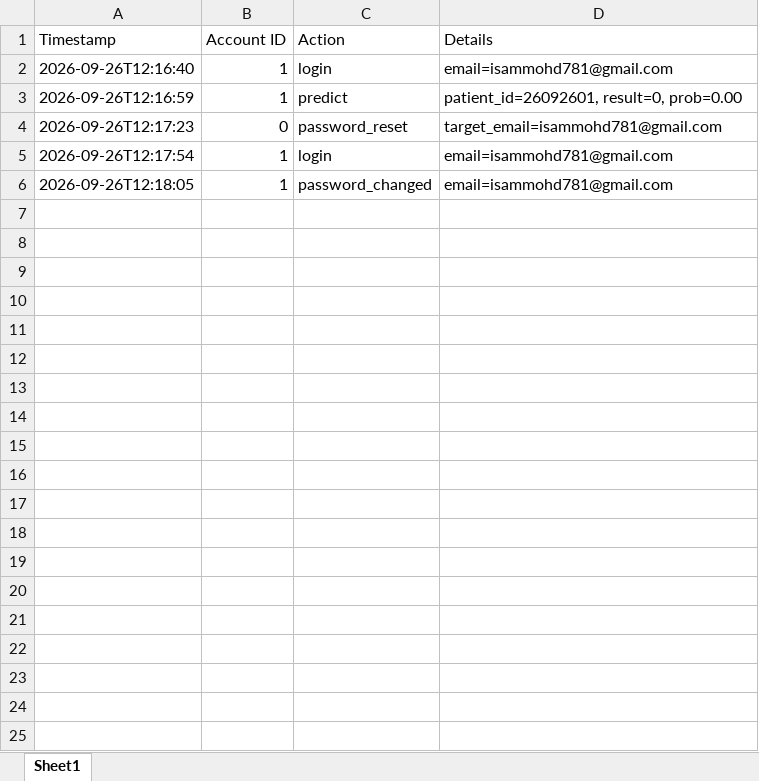
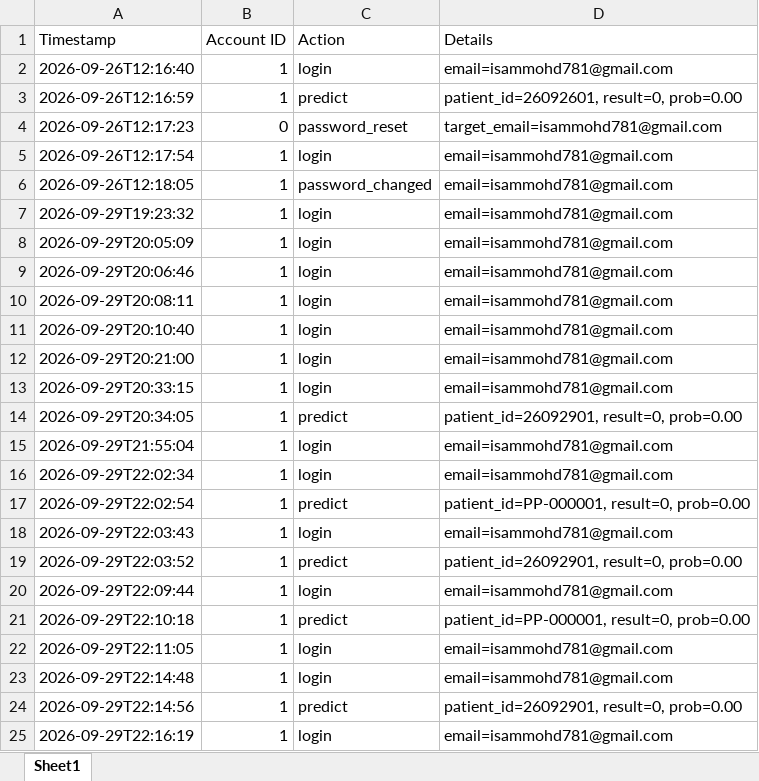
Before and after one commit to isammohd781-dev/PerDiaPredict, an Excel workbook: audit_log.xlsx, sheet Sheet1, drawn as a sheet; only a part is shown; values as stored, in another font and other column widths than the file's, no borders; the diff covers the shown part only; the diff names each change by its address in the sheet, - before the commit and + after, or states it on an @@ line.

```diff
--- a/audit_log.xlsx (sheet Sheet1)
+++ b/audit_log.xlsx (sheet Sheet1)
+row 7: 2026-09-29T19:23:32 | 1 | login | email=isammohd781@gmail.com
+row 8: 2026-09-29T20:05:09 | 1 | login | email=isammohd781@gmail.com
+row 9: 2026-09-29T20:06:46 | 1 | login | email=isammohd781@gmail.com
+row 10: 2026-09-29T20:08:11 | 1 | login | email=isammohd781@gmail.com
+row 11: 2026-09-29T20:10:40 | 1 | login | email=isammohd781@gmail.com
+row 12: 2026-09-29T20:21:00 | 1 | login | email=isammohd781@gmail.com
+row 13: 2026-09-29T20:33:15 | 1 | login | email=isammohd781@gmail.com
+row 14: 2026-09-29T20:34:05 | 1 | predict | patient_id=26092901, result=0, prob=0.00
+row 15: 2026-09-29T21:55:04 | 1 | login | email=isammohd781@gmail.com
+row 16: 2026-09-29T22:02:34 | 1 | login | email=isammohd781@gmail.com
+row 17: 2026-09-29T22:02:54 | 1 | predict | patient_id=PP-000001, result=0, prob=0.00
+row 18: 2026-09-29T22:03:43 | 1 | login | email=isammohd781@gmail.com
+row 19: 2026-09-29T22:03:52 | 1 | predict | patient_id=26092901, result=0, prob=0.00
+row 20: 2026-09-29T22:09:44 | 1 | login | email=isammohd781@gmail.com
+row 21: 2026-09-29T22:10:18 | 1 | predict | patient_id=PP-000001, result=0, prob=0.00
+row 22: 2026-09-29T22:11:05 | 1 | login | email=isammohd781@gmail.com
+row 23: 2026-09-29T22:14:48 | 1 | login | email=isammohd781@gmail.com
+row 24: 2026-09-29T22:14:56 | 1 | predict | patient_id=26092901, result=0, prob=0.00
+row 25: 2026-09-29T22:16:19 | 1 | login | email=isammohd781@gmail.com
```
Also changed, not shown: 10 added rows elsewhere in this sheet, accounts.xlsx, saved_reports.xlsx, 2 other files.
